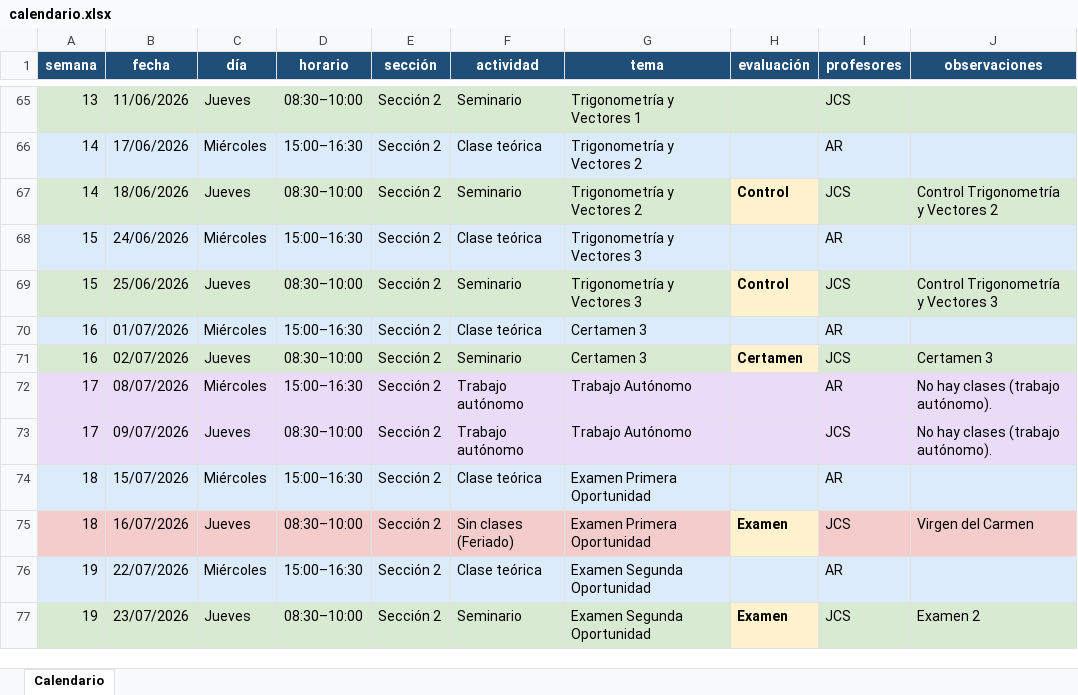
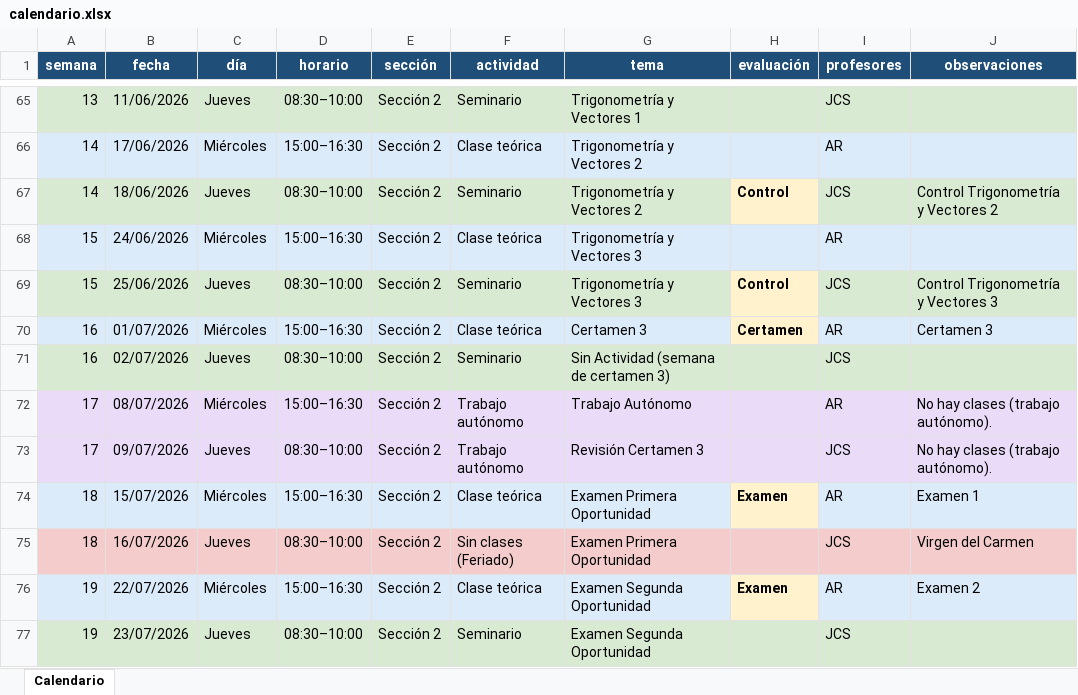
Before and after one commit to tomilee09/Calendario-Curso, an Excel workbook: data/medicina/calendario.xlsx, sheet Calendario, drawn as a sheet; only a part is shown, gaps mark what is left out; values as stored, in another font and other column widths than the file's, no borders; the diff covers the shown part only; the diff names each change by its address in the sheet, - before the commit and + after, or states it on an @@ line.

```diff
--- a/data/medicina/calendario.xlsx (sheet Calendario)
+++ b/data/medicina/calendario.xlsx (sheet Calendario)
-H70 (evaluación): (empty)
+H70 (evaluación): Certamen
-H70 fill: #DCEBFA
+H70 fill: #FFF2CC
-J70 (observaciones): (empty)
+J70 (observaciones): Certamen 3
-G71 (tema): Certamen 3
+G71 (tema): Sin Actividad (semana de certamen 3)
-H71 (evaluación): Certamen
+H71 (evaluación): (empty)
-H71 fill: #FFF2CC
+H71 fill: #D9EAD3
-J71 (observaciones): Certamen 3
+J71 (observaciones): (empty)
-G73 (tema): Trabajo Autónomo
+G73 (tema): Revisión Certamen 3
-H74 (evaluación): (empty)
+H74 (evaluación): Examen
-H74 fill: #DCEBFA
+H74 fill: #FFF2CC
-J74 (observaciones): (empty)
+J74 (observaciones): Examen 1
-H75 (evaluación): Examen
+H75 (evaluación): (empty)
-H75 fill: #FFF2CC
+H75 fill: #F4CCCC
-H76 (evaluación): (empty)
+H76 (evaluación): Examen
-H76 fill: #DCEBFA
+H76 fill: #FFF2CC
-J76 (observaciones): (empty)
+J76 (observaciones): Examen 2
-H77 (evaluación): Examen
+H77 (evaluación): (empty)
-H77 fill: #FFF2CC
+H77 fill: #D9EAD3
-J77 (observaciones): Examen 2
+J77 (observaciones): (empty)
```
Also changed, not shown: 36 edited cells and cell formats elsewhere in this sheet, data/enobnu/calendario.xlsx, data/fokito/calendario.xlsx, 10 other files.
